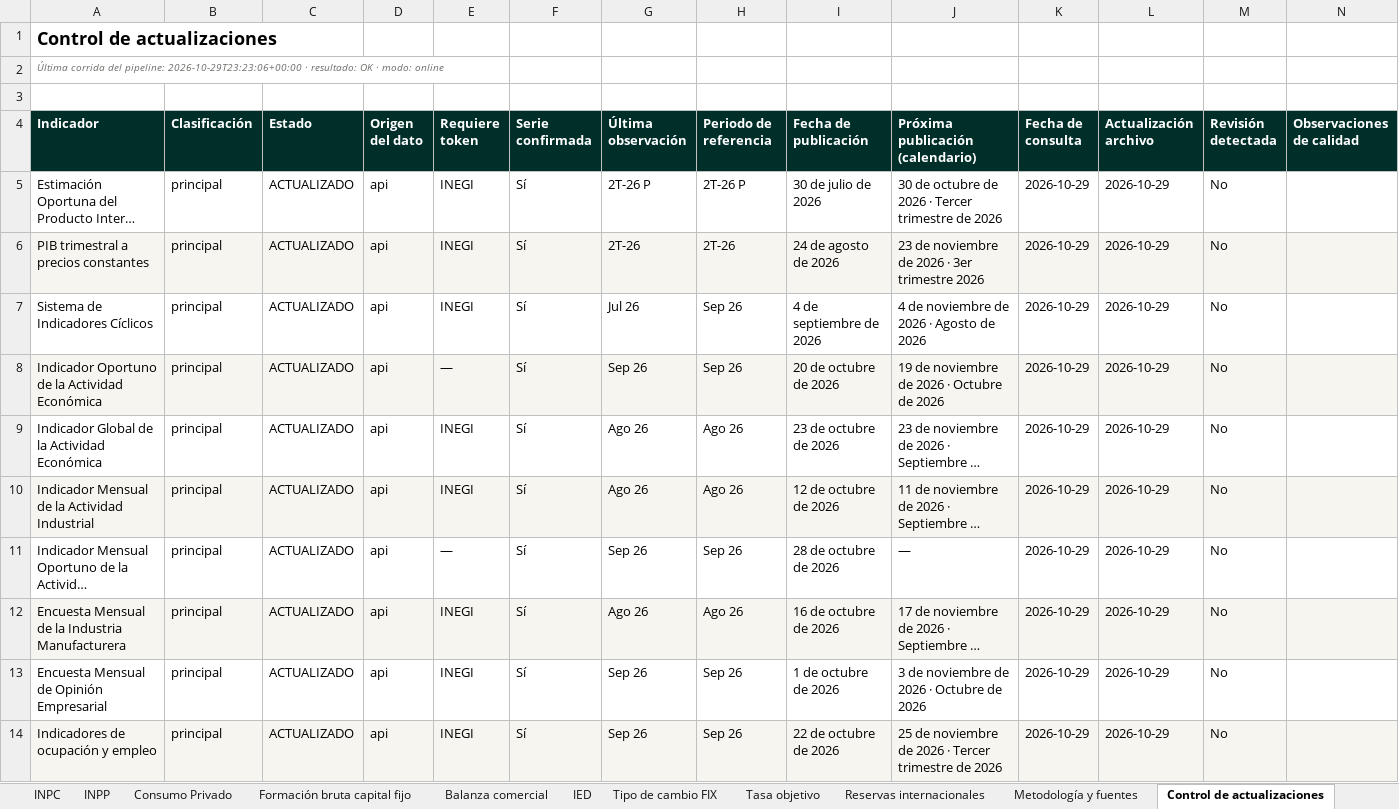
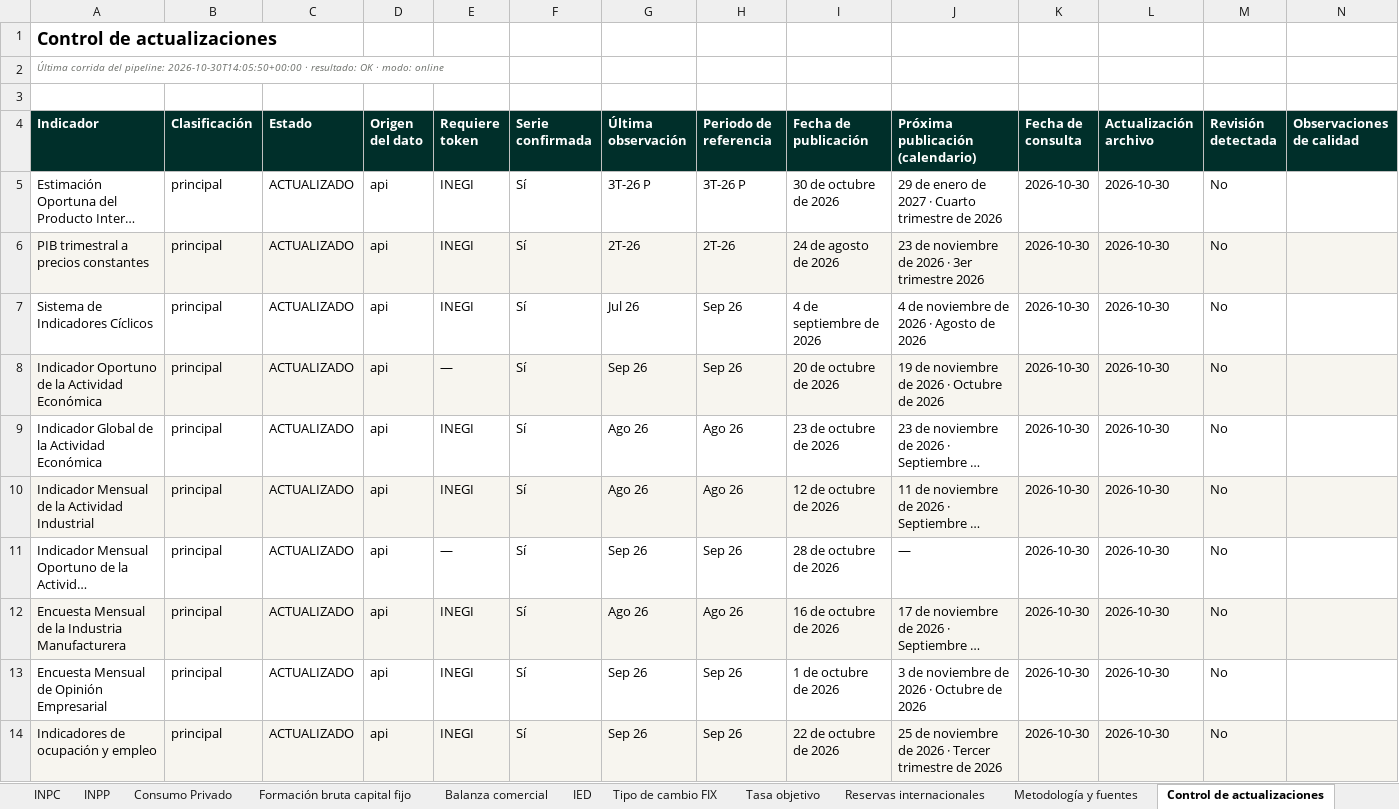
Before and after one commit to luisbuendiag/Indicadores_macroeconomicos_Mex, an Excel workbook: downloads/Indicadores_Macroeconomicos_Mexico_Actualizado.xlsx, sheet Control de actualizaciones, drawn as a sheet; only a part is shown; long unchanged cells end in …; values as stored, in another font and other column widths than the file's, no borders; the diff covers the shown part only; the diff names each change by its address in the sheet, - before the commit and + after, or states it on an @@ line.

```diff
--- a/downloads/Indicadores_Macroeconomicos_Mexico_Actualizado.xlsx (sheet Control de actualizaciones)
+++ b/downloads/Indicadores_Macroeconomicos_Mexico_Actualizado.xlsx (sheet Control de actualizaciones)
-A2 (Indicador): …del pipeline: 2026-10-29T23:23:06+00:00 · resultado:…
+A2 (Indicador): …del pipeline: 2026-10-30T14:05:50+00:00 · resultado:…
-G5 (Última observación): 2T-26 P
+G5 (Última observación): 3T-26 P
-H5 (Periodo de referencia): 2T-26 P
+H5 (Periodo de referencia): 3T-26 P
-I5 (Fecha de publicación): 30 de julio de 2026
+I5 (Fecha de publicación): 30 de octubre de 2026
-J5 (Próxima publicación (calendario)): 30 de octubre de 2026 · Tercer trimestre de…
+J5 (Próxima publicación (calendario)): 29 de enero de 2027 · Cuarto trimestre de…
-K5:K14 (Fecha de consulta): 2026-10-29
+K5:K14 (Fecha de consulta): 2026-10-30
-L5:L14 (Actualización archivo): 2026-10-29
+L5:L14 (Actualización archivo): 2026-10-30
```
Also changed, not shown: 20 edited cells elsewhere in this sheet, sheet PIB oportuno, sheet Síntesis de coyuntura, sheet Tasa objetivo, downloads/indicadores/BCMM/BCMM_datos.xlsx, downloads/indicadores/DESOCUP/DESOCUP_datos.xlsx, 28 other files.
